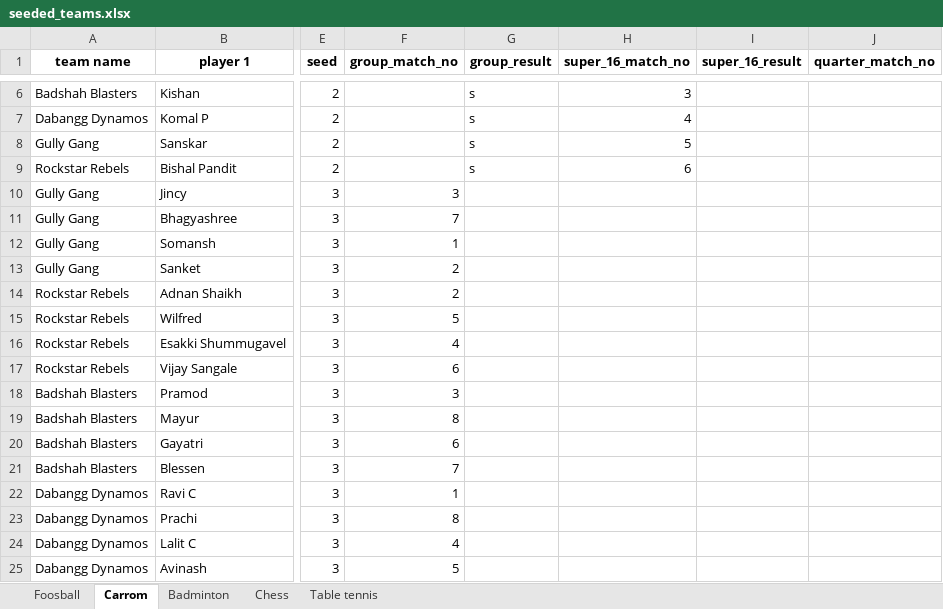
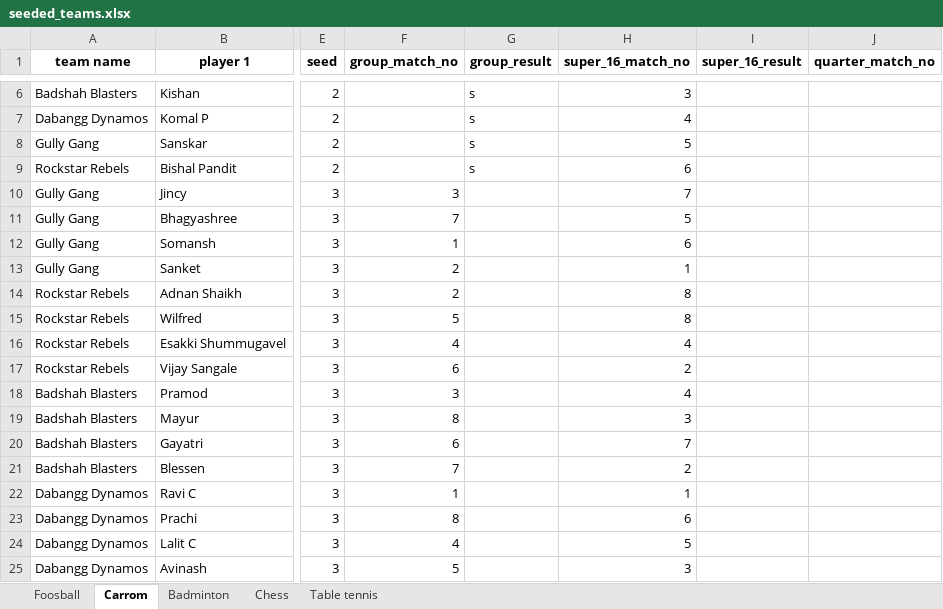
Before and after one commit to AsifCodeBank123/tlol3_dashboard, an Excel workbook: reports/seeded_teams.xlsx, sheet Carrom, drawn as a sheet; only a part is shown, gaps mark what is left out; values as stored, in another font and other column widths than the file's, no borders; the diff names each change by its address in the sheet, - before the commit and + after, or states it on an @@ line.

```diff
--- a/reports/seeded_teams.xlsx (sheet Carrom)
+++ b/reports/seeded_teams.xlsx (sheet Carrom)
-H10 (super_16_match_no): (empty)
+H10 (super_16_match_no): 7
-H11 (super_16_match_no): (empty)
+H11 (super_16_match_no): 5
-H12 (super_16_match_no): (empty)
+H12 (super_16_match_no): 6
-H13 (super_16_match_no): (empty)
+H13 (super_16_match_no): 1
-H14:H15 (super_16_match_no): (empty)
+H14:H15 (super_16_match_no): 8
-H16 (super_16_match_no): (empty)
+H16 (super_16_match_no): 4
-H17 (super_16_match_no): (empty)
+H17 (super_16_match_no): 2
-H18 (super_16_match_no): (empty)
+H18 (super_16_match_no): 4
-H19 (super_16_match_no): (empty)
+H19 (super_16_match_no): 3
-H20 (super_16_match_no): (empty)
+H20 (super_16_match_no): 7
-H21 (super_16_match_no): (empty)
+H21 (super_16_match_no): 2
-H22 (super_16_match_no): (empty)
+H22 (super_16_match_no): 1
-H23 (super_16_match_no): (empty)
+H23 (super_16_match_no): 6
-H24 (super_16_match_no): (empty)
+H24 (super_16_match_no): 5
-H25 (super_16_match_no): (empty)
+H25 (super_16_match_no): 3
```
Also changed, not shown: sheet Chess, sheet Table tennis, sheet Badminton, sheet Foosball, 50 other files.
